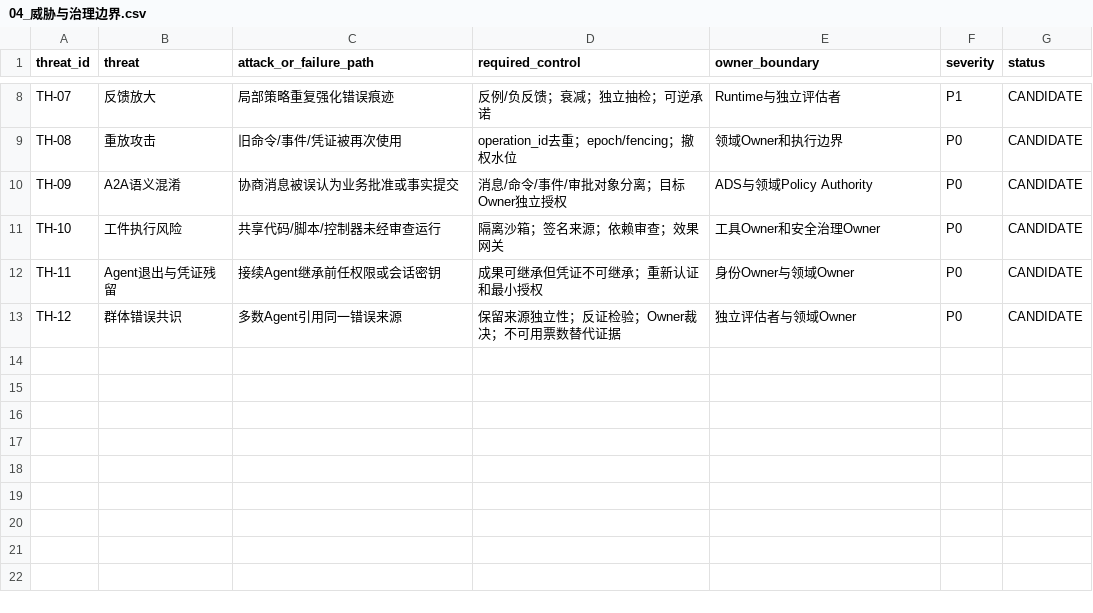
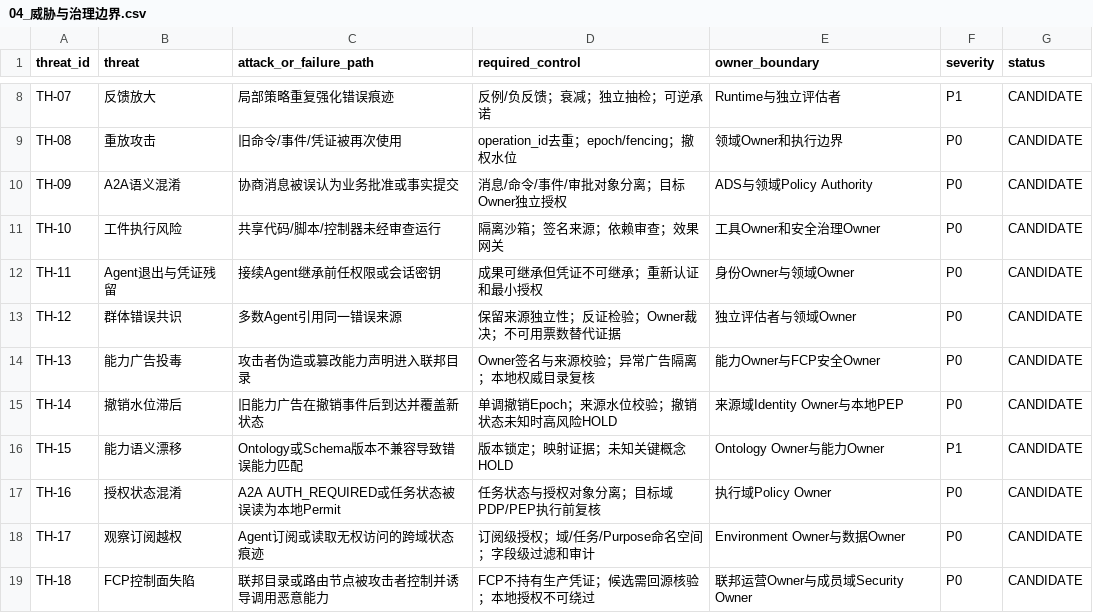
Before and after one commit to yixuan2016/Personal_AI_Infrastructure, a CSV file: Architecture-Research/Agent-Ecology/V1.9/04_威胁与治理边界.csv, drawn as a sheet; only a part is shown, gaps mark what is left out.

Commit message:
docs(agent-ecology): extend V1.9 federation threat matrix

```diff
--- a/Architecture-Research/Agent-Ecology/V1.9/04_威胁与治理边界.csv
+++ b/Architecture-Research/Agent-Ecology/V1.9/04_威胁与治理边界.csv
@@ -13 +13,7 @@ TH-11,Agent退出与凭证残留,接续Agent继承前任权限或会话密钥,
 TH-12,群体错误共识,多数Agent引用同一错误来源,保留来源独立性；反证检验；Owner裁决；不可用票数替代证据,独立评估者与领域Owner,P0,CANDIDATE
+TH-13,能力广告投毒,攻击者伪造或篡改能力声明进入联邦目录,Owner签名与来源校验；异常广告隔离；本地权威目录复核,能力Owner与FCP安全Owner,P0,CANDIDATE
+TH-14,撤销水位滞后,旧能力广告在撤销事件后到达并覆盖新状态,单调撤销Epoch；来源水位校验；撤销状态未知时高风险HOLD,来源域Identity Owner与本地PEP,P0,CANDIDATE
+TH-15,能力语义漂移,Ontology或Schema版本不兼容导致错误能力匹配,版本锁定；映射证据；未知关键概念HOLD,Ontology Owner与能力Owner,P1,CANDIDATE
+TH-16,授权状态混淆,A2A AUTH_REQUIRED或任务状态被误读为本地Permit,任务状态与授权对象分离；目标域PDP/PEP执行前复核,执行域Policy Owner,P0,CANDIDATE
+TH-17,观察订阅越权,Agent订阅或读取无权访问的跨域状态痕迹,订阅级授权；域/任务/Purpose命名空间；字段级过滤和审计,Environment Owner与数据Owner,P0,CANDIDATE
+TH-18,FCP控制面失陷,联邦目录或路由节点被攻击者控制并诱导调用恶意能力,FCP不持有生产凭证；候选需回源核验；本地授权不可绕过,联邦运营Owner与成员域Security Owner,P0,CANDIDATE
```
